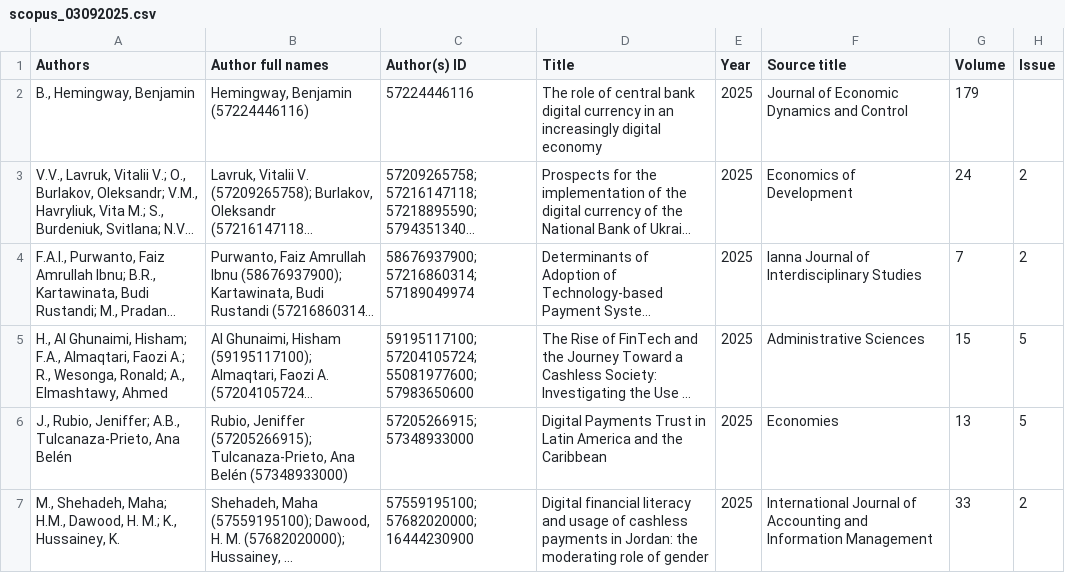
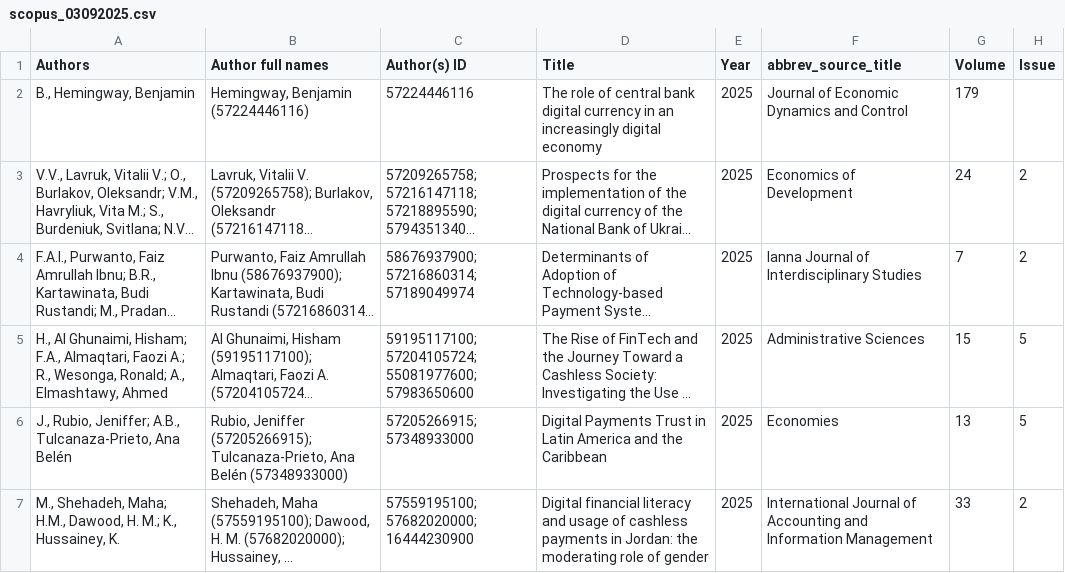
Before and after one commit to lcmolero/cientometria, a CSV file: scopus_03092025.csv, drawn as a sheet; only a part is shown; long unchanged cells end in …; the diff names each change by its address in the sheet, - before the commit and + after, or states it on an @@ line.

Commit message:
Update scopus_03092025.csv
Muda o nome da coluna Source title para abbrev_source_title para tentar resolver o problema de leitura do pybibx

```diff
--- a/scopus_03092025.csv
+++ b/scopus_03092025.csv
-F1: Source title
+F1: abbrev_source_title
```
